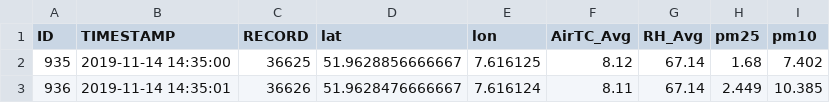
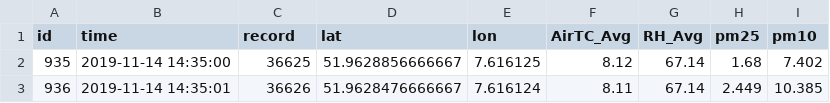
Before and after one commit to KathHv/VisualizingAirQuality, a CSV file: data/bike_14-11.csv, drawn as a sheet; only a part is shown.

Commit message:
Change headers on bike data

```diff
--- a/data/bike_14-11.csv
+++ b/data/bike_14-11.csv
@@ -1,2 +1,2 @@
-ID,TIMESTAMP,RECORD,lat,lon,AirTC_Avg,RH_Avg,pm25,pm10
+id,time,record,lat,lon,AirTC_Avg,RH_Avg,pm25,pm10
 935,"2019-11-14 14:35:00",36625,51.9628856666667,7.616125,8.12,67.14,1.68,7.402
```
Also changed, not shown: data/bike_19-12.csv.
